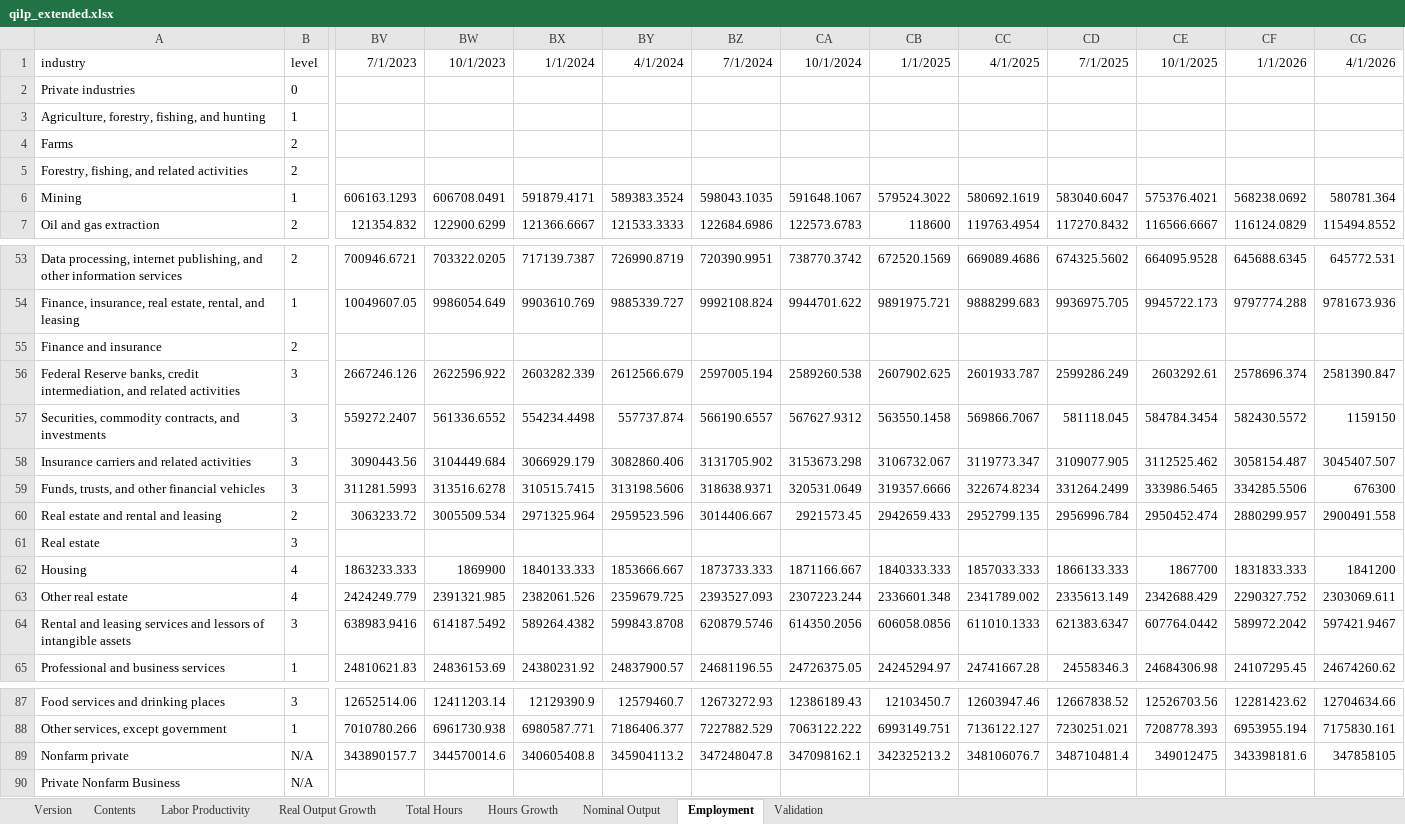
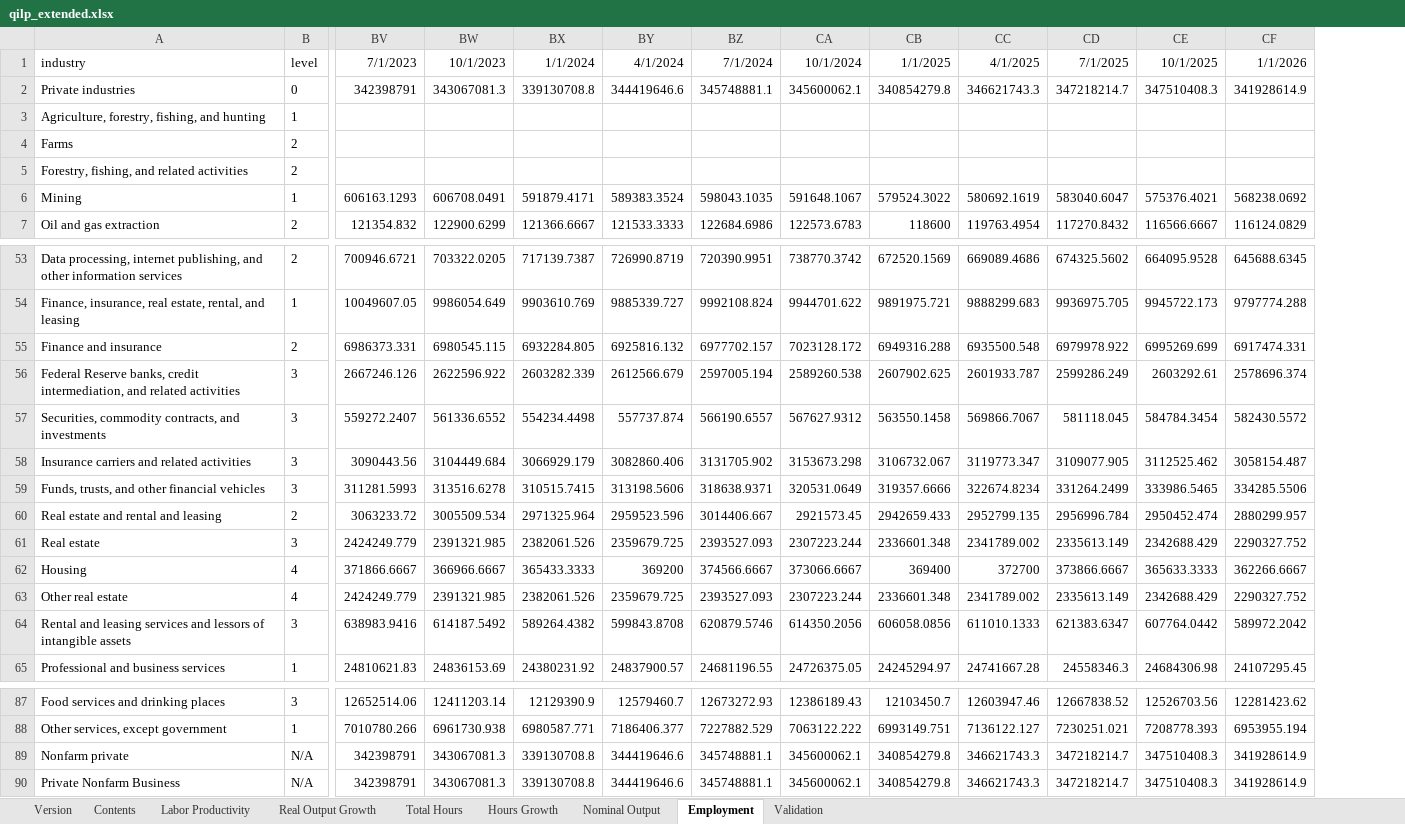
Before and after one commit to trincker22/QILP_replication, an Excel workbook: qilp_extended.xlsx, sheet Employment, drawn as a sheet; only a part is shown, gaps mark what is left out; values as stored, in another font and other column widths than the file's, no borders; removed rows and columns are numbered as before the commit, all else as after; rows hold the shown columns only; the diff names each change by its address in the sheet, - before the commit and + after, or states it on an @@ line.

```diff
--- a/qilp_extended.xlsx (sheet Employment)
+++ b/qilp_extended.xlsx (sheet Employment)
-column CG, row 1: 4/1/2026; rows 6-7: 580781.364 | 115494.8552; rows 53-54: 645772.531 | 9781673.936; rows 56-60: 2581390.847 | 1159150 | 3045407.507 | 676300 | 2900491.558; rows 63-65: 2303069.611 | 597421.9467 | 24674260.62; rows 87-88: 12704634.66 | 7175830.161
-row 2: Private industries | 0
+row 2: Private industries | 0 | 342398791 | 343067081.3 | 339130708.8 | 344419646.6 | 345748881.1 | 345600062.1 | 340854279.8 | 346621743.3 | 347218214.7 | 347510408.3 | 341928614.9
-row 55: Finance and insurance | 2
+row 55: Finance and insurance | 2 | 6986373.331 | 6980545.115 | 6932284.805 | 6925816.132 | 6977702.157 | 7023128.172 | 6949316.288 | 6935500.548 | 6979978.922 | 6995269.699 | 6917474.331
-row 61: Real estate | 3
-row 62: Housing | 4 | 1863233.333 | 1869900 | 1840133.333 | 1853666.667 | 1873733.333 | 1871166.667 | 1840333.333 | 1857033.333 | 1866133.333 | 1867700 | 1831833.333 | 1841200
+row 61: Real estate | 3 | 2424249.779 | 2391321.985 | 2382061.526 | 2359679.725 | 2393527.093 | 2307223.244 | 2336601.348 | 2341789.002 | 2335613.149 | 2342688.429 | 2290327.752
+row 62: Housing | 4 | 371866.6667 | 366966.6667 | 365433.3333 | 369200 | 374566.6667 | 373066.6667 | 369400 | 372700 | 373866.6667 | 365633.3333 | 362266.6667
-row 89: Nonfarm private | N/A | 343890157.7 | 344570014.6 | 340605408.8 | 345904113.2 | 347248047.8 | 347098162.1 | 342325213.2 | 348106076.7 | 348710481.4 | 349012475 | 343398181.6 | 347858105
-row 90: Private Nonfarm Business | N/A
+row 89: Nonfarm private | N/A | 342398791 | 343067081.3 | 339130708.8 | 344419646.6 | 345748881.1 | 345600062.1 | 340854279.8 | 346621743.3 | 347218214.7 | 347510408.3 | 341928614.9
+row 90: Private Nonfarm Business | N/A | 342398791 | 343067081.3 | 339130708.8 | 344419646.6 | 345748881.1 | 345600062.1 | 340854279.8 | 346621743.3 | 347218214.7 | 347510408.3 | 341928614.9
```
Also changed, not shown: sheet Validation, sheet Nominal Output, sheet Total Hours, sheet Labor Productivity, sheet Hours Growth, sheet Real Output Growth, 2 more sheets, charts or pictures.
